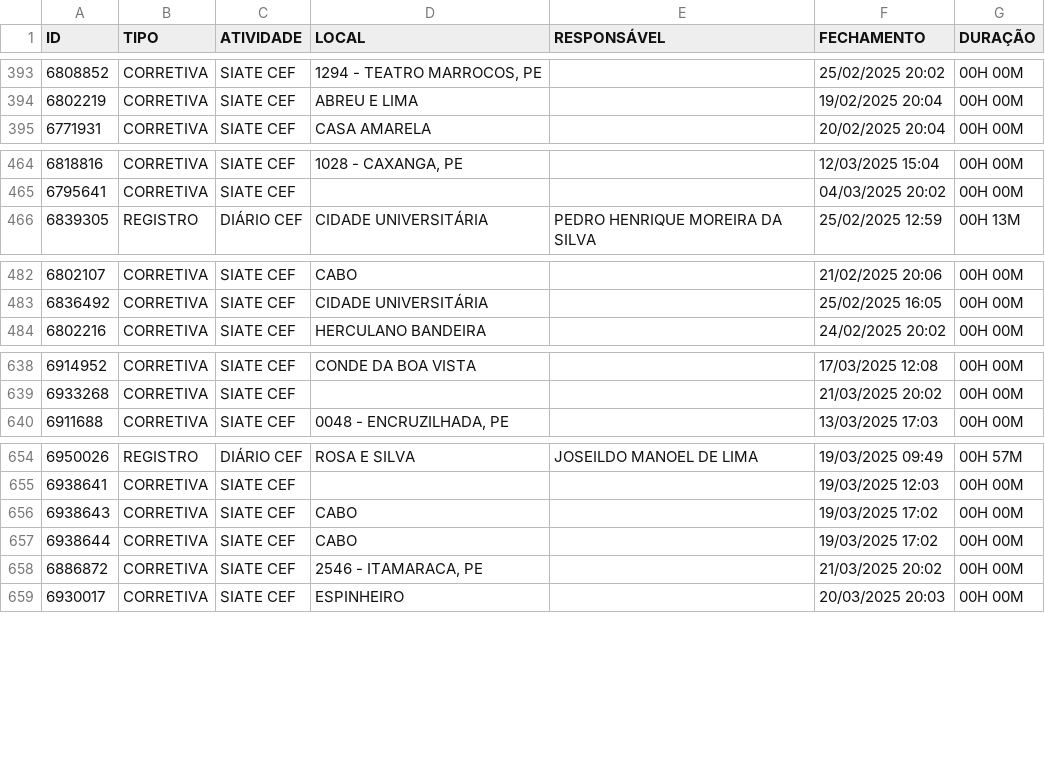
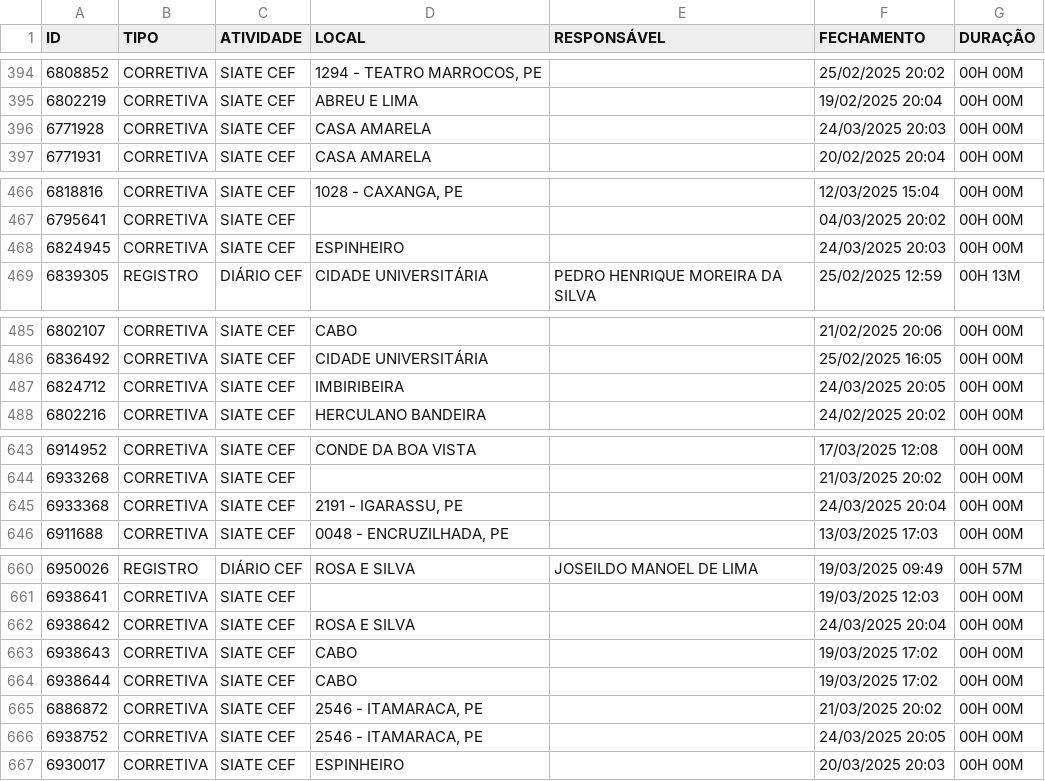
Before and after one commit to m1caelvr/BOT_CEF, a CSV file: data/dados.csv, drawn as a sheet; only a part is shown, gaps mark what is left out; the diff covers the shown part only.

```diff
--- a/data/dados.csv
+++ b/data/dados.csv
@@ -394,2 +395,3 @@ ID,TIPO,ATIVIDADE,LOCAL,RESPONSÁVEL,FECHAMENTO,DURAÇÃO
 6802219,CORRETIVA,SIATE CEF,ABREU E LIMA,,19/02/2025 20:04,00H 00M
+6771928,CORRETIVA,SIATE CEF,CASA AMARELA,,24/03/2025 20:03,00H 00M
 6771931,CORRETIVA,SIATE CEF,CASA AMARELA,,20/02/2025 20:04,00H 00M
@@ -465,2 +467,3 @@ ID,TIPO,ATIVIDADE,LOCAL,RESPONSÁVEL,FECHAMENTO,DURAÇÃO
 6795641,CORRETIVA,SIATE CEF,,,04/03/2025 20:02,00H 00M
+6824945,CORRETIVA,SIATE CEF,ESPINHEIRO,,24/03/2025 20:03,00H 00M
 6839305,REGISTRO,DIÁRIO CEF,CIDADE UNIVERSITÁRIA,PEDRO HENRIQUE MOREIRA DA SILVA,25/02/2025 12:59,00H 13M
@@ -483,2 +486,3 @@ ID,TIPO,ATIVIDADE,LOCAL,RESPONSÁVEL,FECHAMENTO,DURAÇÃO
 6836492,CORRETIVA,SIATE CEF,CIDADE UNIVERSITÁRIA,,25/02/2025 16:05,00H 00M
+6824712,CORRETIVA,SIATE CEF,IMBIRIBEIRA,,24/03/2025 20:05,00H 00M
 6802216,CORRETIVA,SIATE CEF,HERCULANO BANDEIRA,,24/02/2025 20:02,00H 00M
@@ -639,2 +644,3 @@ ID,TIPO,ATIVIDADE,LOCAL,RESPONSÁVEL,FECHAMENTO,DURAÇÃO
 6933268,CORRETIVA,SIATE CEF,,,21/03/2025 20:02,00H 00M
+6933368,CORRETIVA,SIATE CEF,"2191 - IGARASSU, PE",,24/03/2025 20:04,00H 00M
 6911688,CORRETIVA,SIATE CEF,"0048 - ENCRUZILHADA, PE",,13/03/2025 17:03,00H 00M
@@ -655,2 +661,3 @@ ID,TIPO,ATIVIDADE,LOCAL,RESPONSÁVEL,FECHAMENTO,DURAÇÃO
 6938641,CORRETIVA,SIATE CEF,,,19/03/2025 12:03,00H 00M
+6938642,CORRETIVA,SIATE CEF,ROSA E SILVA,,24/03/2025 20:04,00H 00M
 6938643,CORRETIVA,SIATE CEF,CABO,,19/03/2025 17:02,00H 00M
@@ -658,2 +665,3 @@ ID,TIPO,ATIVIDADE,LOCAL,RESPONSÁVEL,FECHAMENTO,DURAÇÃO
 6886872,CORRETIVA,SIATE CEF,"2546 - ITAMARACA, PE",,21/03/2025 20:02,00H 00M
+6938752,CORRETIVA,SIATE CEF,"2546 - ITAMARACA, PE",,24/03/2025 20:05,00H 00M
 6930017,CORRETIVA,SIATE CEF,ESPINHEIRO,,20/03/2025 20:03,00H 00M
```
Also changed, not shown: 13 added rows elsewhere in this file.
